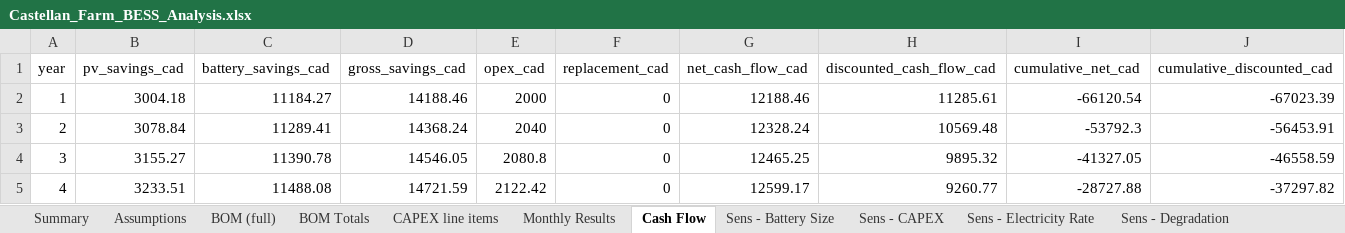
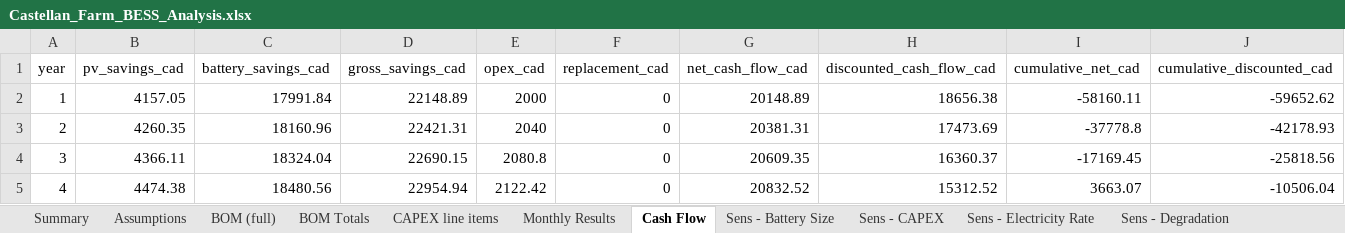
Before and after one commit to nnesbitt12/snl-quest, an Excel workbook: castellan_analysis/outputs/Castellan_Farm_BESS_Analysis.xlsx, sheet Cash Flow, drawn as a sheet; only a part is shown; values as stored, in another font and other column widths than the file's, no borders; the diff covers the shown part only; the diff names each change by its address in the sheet, - before the commit and + after, or states it on an @@ line.

```diff
--- a/castellan_analysis/outputs/Castellan_Farm_BESS_Analysis.xlsx (sheet Cash Flow)
+++ b/castellan_analysis/outputs/Castellan_Farm_BESS_Analysis.xlsx (sheet Cash Flow)
-B2 (pv_savings_cad): 3004.18
+B2 (pv_savings_cad): 4157.05
-C2 (battery_savings_cad): 11184.27
+C2 (battery_savings_cad): 17991.84
-D2 (gross_savings_cad): 14188.46
+D2 (gross_savings_cad): 22148.89
-G2 (net_cash_flow_cad): 12188.46
+G2 (net_cash_flow_cad): 20148.89
-H2 (discounted_cash_flow_cad): 11285.61
+H2 (discounted_cash_flow_cad): 18656.38
-I2 (cumulative_net_cad): -66120.54
+I2 (cumulative_net_cad): -58160.11
-J2 (cumulative_discounted_cad): -67023.39
+J2 (cumulative_discounted_cad): -59652.62
-B3 (pv_savings_cad): 3078.84
+B3 (pv_savings_cad): 4260.35
-C3 (battery_savings_cad): 11289.41
+C3 (battery_savings_cad): 18160.96
-D3 (gross_savings_cad): 14368.24
+D3 (gross_savings_cad): 22421.31
-G3 (net_cash_flow_cad): 12328.24
+G3 (net_cash_flow_cad): 20381.31
-H3 (discounted_cash_flow_cad): 10569.48
+H3 (discounted_cash_flow_cad): 17473.69
-I3 (cumulative_net_cad): -53792.3
+I3 (cumulative_net_cad): -37778.8
-J3 (cumulative_discounted_cad): -56453.91
+J3 (cumulative_discounted_cad): -42178.93
-B4 (pv_savings_cad): 3155.27
+B4 (pv_savings_cad): 4366.11
-C4 (battery_savings_cad): 11390.78
+C4 (battery_savings_cad): 18324.04
-D4 (gross_savings_cad): 14546.05
+D4 (gross_savings_cad): 22690.15
-G4 (net_cash_flow_cad): 12465.25
+G4 (net_cash_flow_cad): 20609.35
-H4 (discounted_cash_flow_cad): 9895.32
+H4 (discounted_cash_flow_cad): 16360.37
-I4 (cumulative_net_cad): -41327.05
+I4 (cumulative_net_cad): -17169.45
-J4 (cumulative_discounted_cad): -46558.59
+J4 (cumulative_discounted_cad): -25818.56
-B5 (pv_savings_cad): 3233.51
+B5 (pv_savings_cad): 4474.38
-C5 (battery_savings_cad): 11488.08
+C5 (battery_savings_cad): 18480.56
-D5 (gross_savings_cad): 14721.59
+D5 (gross_savings_cad): 22954.94
-G5 (net_cash_flow_cad): 12599.17
+G5 (net_cash_flow_cad): 20832.52
-H5 (discounted_cash_flow_cad): 9260.77
+H5 (discounted_cash_flow_cad): 15312.52
-I5 (cumulative_net_cad): -28727.88
+I5 (cumulative_net_cad): 3663.07
-J5 (cumulative_discounted_cad): -37297.82
+J5 (cumulative_discounted_cad): -10506.04
```
Also changed, not shown: 112 edited cells elsewhere in this sheet, sheet Hourly Dispatch, sheet Monthly Results, sheet Assumptions, sheet Sens - Battery Size, sheet Sens - Electricity Rate, sheet Summary, 3 more sheets, 15 other files.
